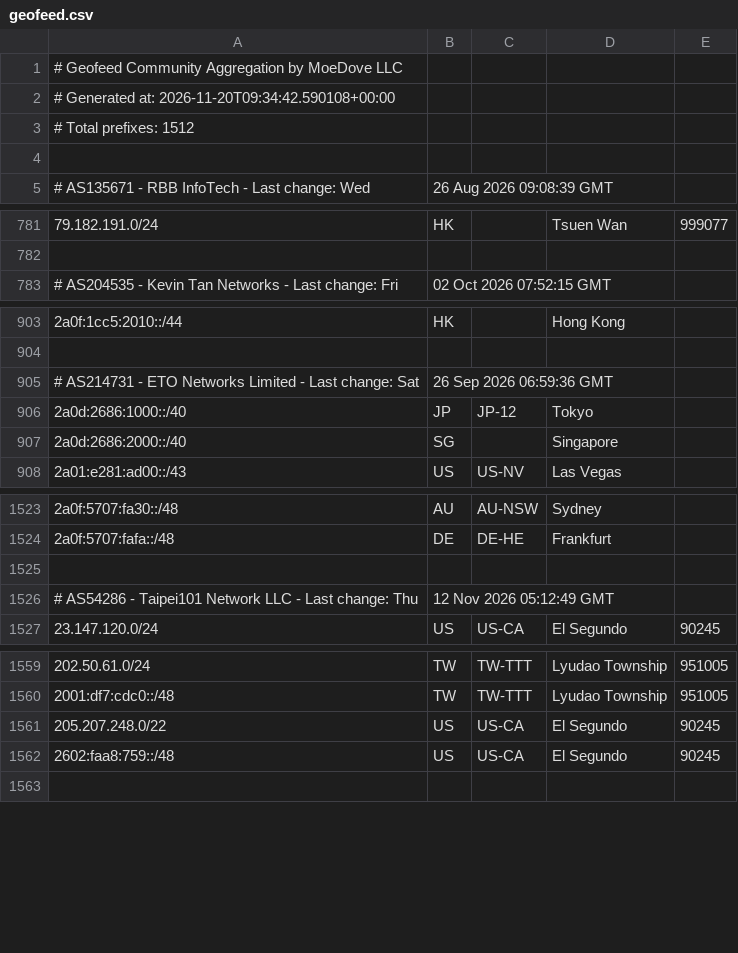
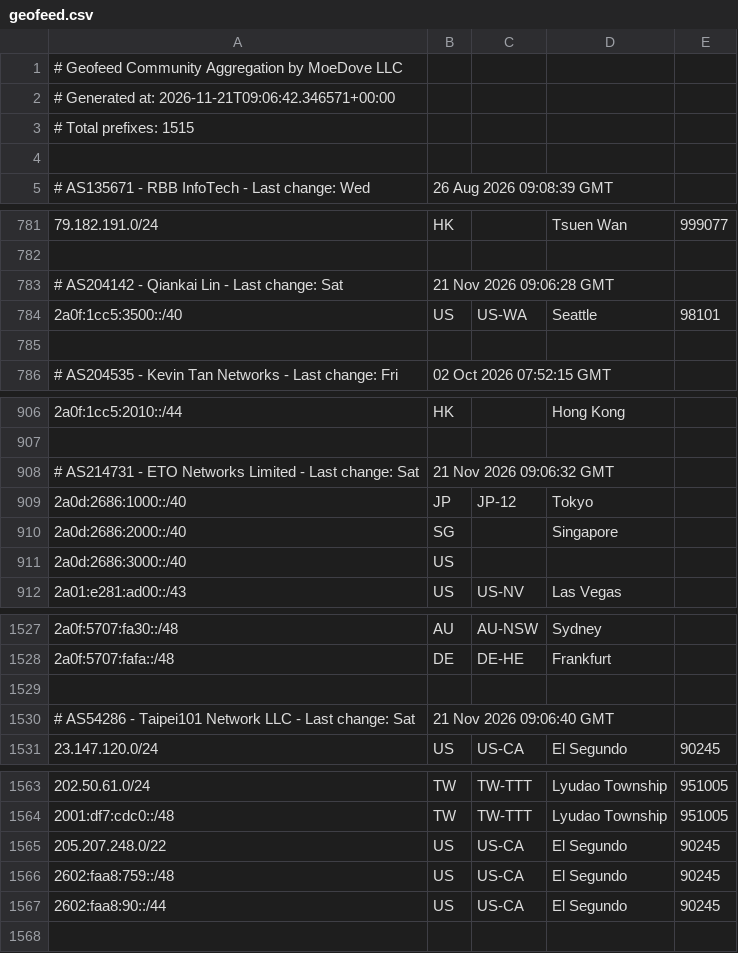
Before and after one commit to MoeDove-LLC/moegeo, a CSV file: output/geofeed.csv, drawn as a sheet; only a part is shown, gaps mark what is left out.

```diff
--- a/output/geofeed.csv
+++ b/output/geofeed.csv
@@ -1,4 +1,4 @@
 # Geofeed Community Aggregation by MoeDove LLC
-# Generated at: 2026-11-20T09:34:42.590108+00:00
-# Total prefixes: 1512
+# Generated at: 2026-11-21T09:06:42.346571+00:00
+# Total prefixes: 1515
 
@@ -782,2 +782,5 @@
 
+# AS204142 - Qiankai Lin - Last change: Sat, 21 Nov 2026 09:06:28 GMT
+2a0f:1cc5:3500::/40,US,US-WA,Seattle,98101
+
 # AS204535 - Kevin Tan Networks - Last change: Fri, 02 Oct 2026 07:52:15 GMT
@@ -904,5 +907,6 @@
 
-# AS214731 - ETO Networks Limited - Last change: Sat, 26 Sep 2026 06:59:36 GMT
+# AS214731 - ETO Networks Limited - Last change: Sat, 21 Nov 2026 09:06:32 GMT
 2a0d:2686:1000::/40,JP,JP-12,Tokyo,
 2a0d:2686:2000::/40,SG,,Singapore,
+2a0d:2686:3000::/40,US,,,
 2a01:e281:ad00::/43,US,US-NV,Las Vegas,
@@ -1525,3 +1529,3 @@
 
-# AS54286 - Taipei101 Network LLC - Last change: Thu, 12 Nov 2026 05:12:49 GMT
+# AS54286 - Taipei101 Network LLC - Last change: Sat, 21 Nov 2026 09:06:40 GMT
 23.147.120.0/24,US,US-CA,El Segundo,90245
@@ -1562,2 +1566,3 @@
 2602:faa8:759::/48,US,US-CA,El Segundo,90245
+2602:faa8:90::/44,US,US-CA,El Segundo,90245
 
```
